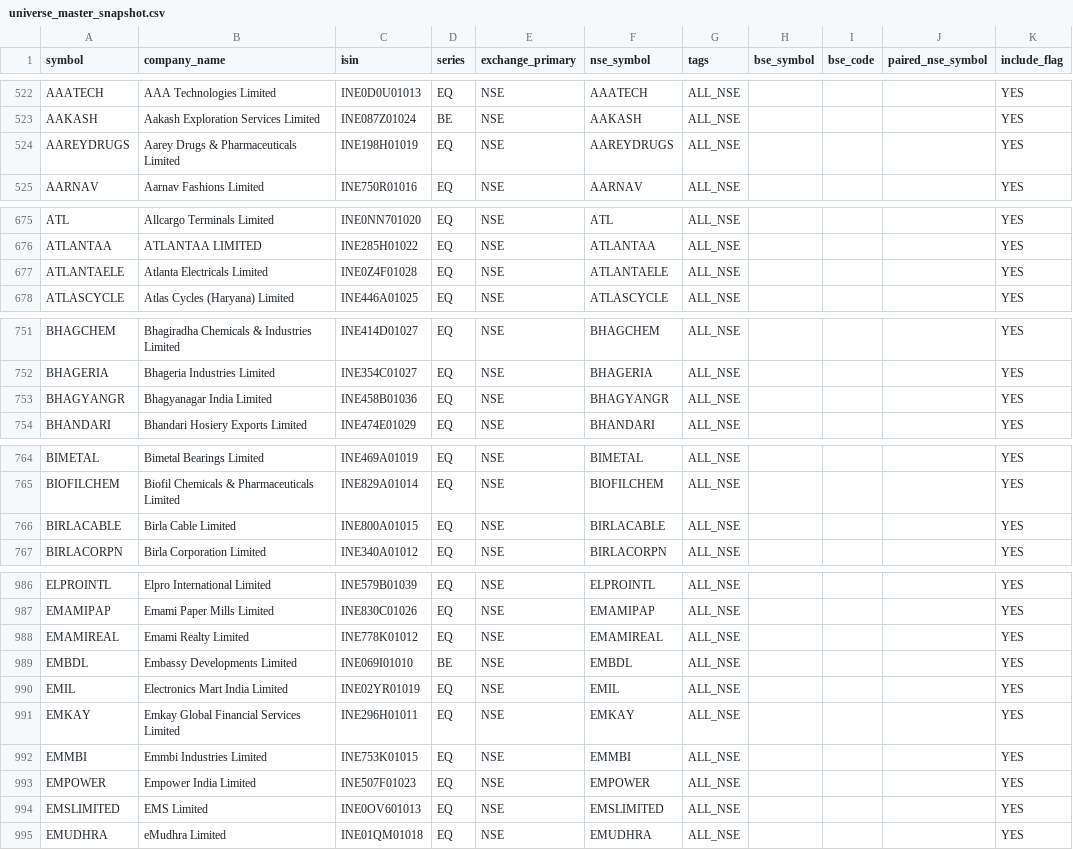
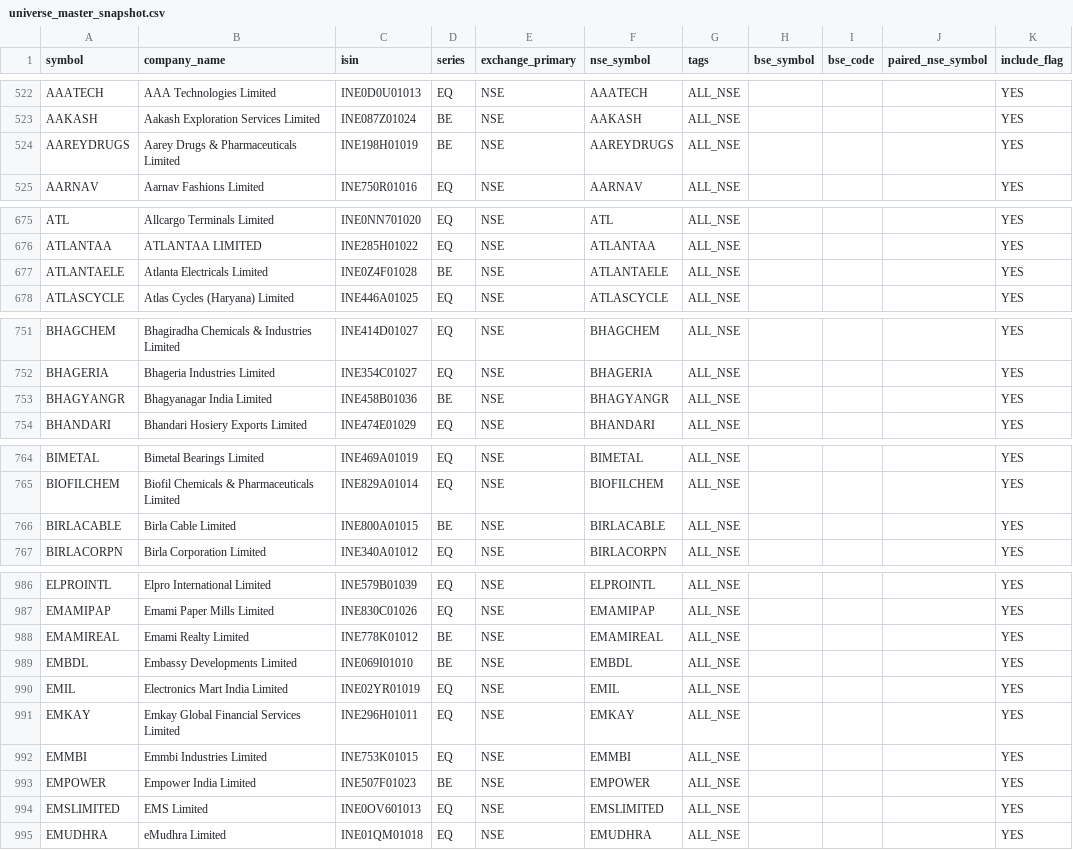
Before and after one commit to Arwagh1441444/stockanalyser, a CSV file: universe_master_snapshot.csv, drawn as a sheet; only a part is shown, gaps mark what is left out; the diff covers the shown part only; the diff names each change by its address in the sheet, - before the commit and + after, or states it on an @@ line.

```diff
--- a/universe_master_snapshot.csv
+++ b/universe_master_snapshot.csv
-D524 (series): EQ
+D524 (series): BE
-D677 (series): EQ
+D677 (series): BE
-D753 (series): EQ
+D753 (series): BE
-D766 (series): EQ
+D766 (series): BE
-D988 (series): EQ
+D988 (series): BE
-D993 (series): EQ
+D993 (series): BE
```
Also changed, not shown: 14 edited cells elsewhere in this file.
